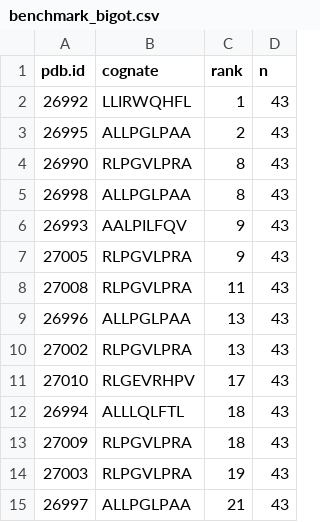
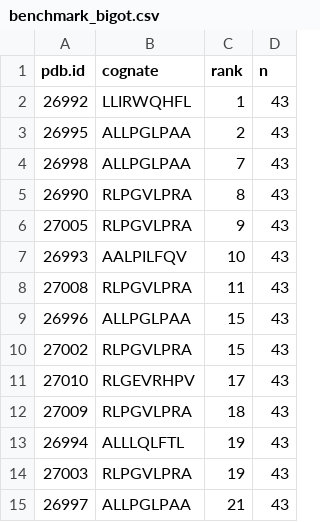
Before and after one commit to antigenomics/tcren, a CSV file: notebooks/natcompsci2022/results_new/benchmark_bigot.csv, drawn as a sheet.

```diff
--- a/notebooks/natcompsci2022/results_new/benchmark_bigot.csv
+++ b/notebooks/natcompsci2022/results_new/benchmark_bigot.csv
@@ -3,12 +3,12 @@ pdb.id,cognate,rank,n
 26995,ALLPGLPAA,2,43
+26998,ALLPGLPAA,7,43
 26990,RLPGVLPRA,8,43
-26998,ALLPGLPAA,8,43
-26993,AALPILFQV,9,43
 27005,RLPGVLPRA,9,43
+26993,AALPILFQV,10,43
 27008,RLPGVLPRA,11,43
-26996,ALLPGLPAA,13,43
-27002,RLPGVLPRA,13,43
+26996,ALLPGLPAA,15,43
+27002,RLPGVLPRA,15,43
 27010,RLGEVRHPV,17,43
-26994,ALLLQLFTL,18,43
 27009,RLPGVLPRA,18,43
+26994,ALLLQLFTL,19,43
 27003,RLPGVLPRA,19,43
```
Also changed, not shown: notebooks/natcompsci2022/results_new/TCRen_2026.csv, notebooks/natcompsci2022/results_new/benchmark_bobisse.csv, 19 other files.
